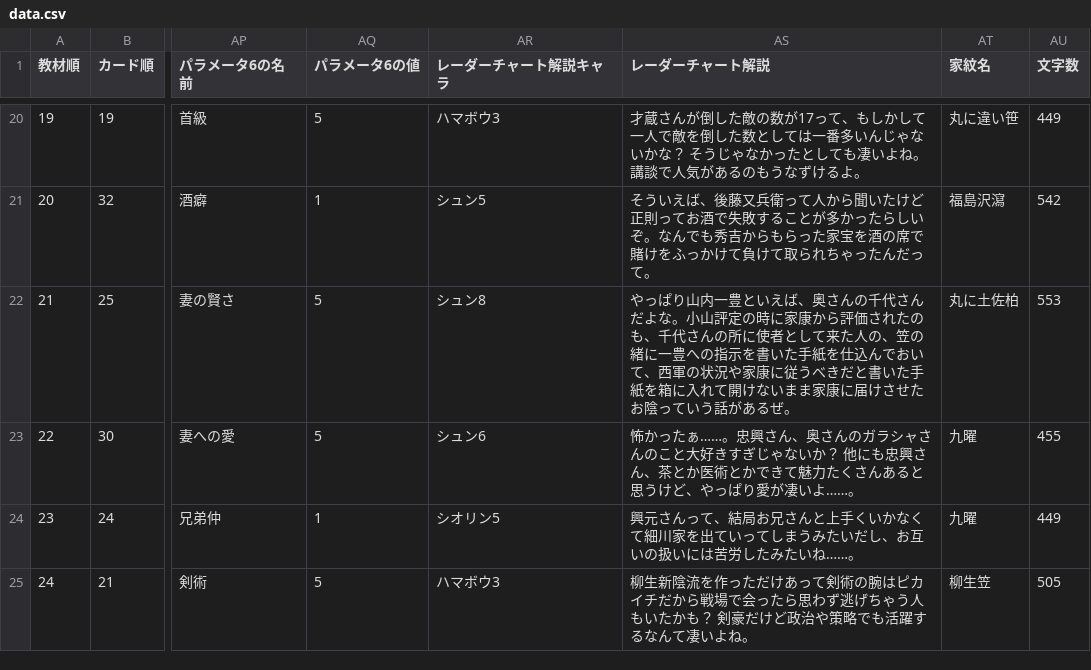
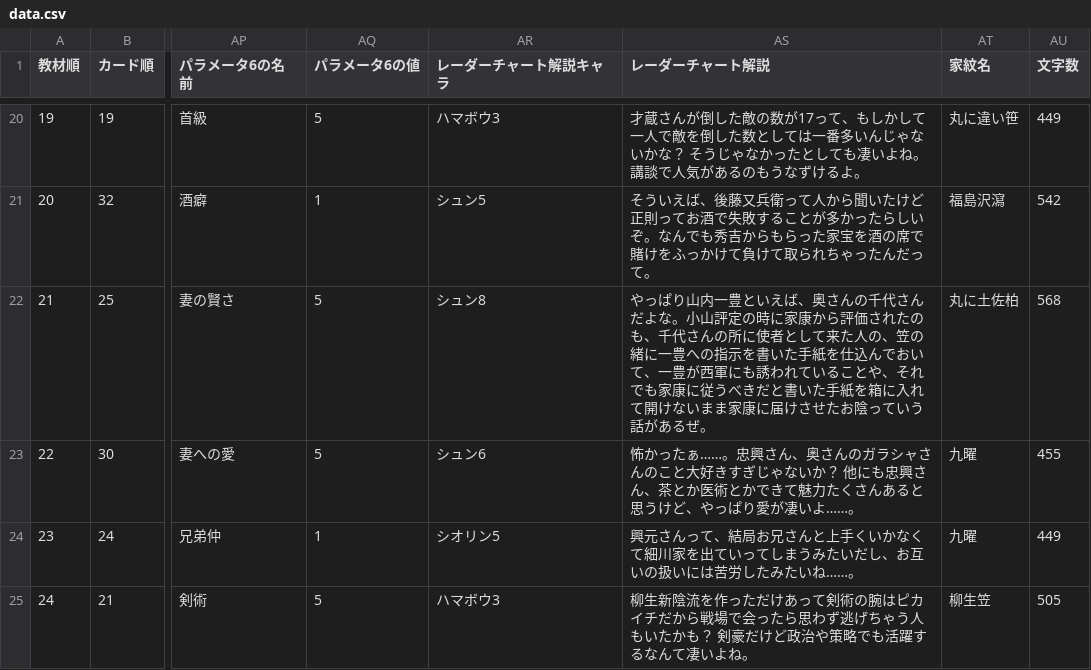
Before and after one commit to project-H-card/textbook, a CSV file: gegw_data/data.csv, drawn as a sheet; only a part is shown, gaps mark what is left out; the diff names each change by its address in the sheet, - before the commit and + after, or states it on an @@ line.

```diff
--- a/gegw_data/data.csv
+++ b/gegw_data/data.csv
-AS22 (レーダーチャート解説): …おいて、西軍の状況や家康に従…
+AS22 (レーダーチャート解説): …おいて、一豊が西軍にも誘われていることや、それでも家康に従…
-AU22 (文字数): 553
+AU22 (文字数): 568
```
Also changed, not shown: gegw_data/data_with_ruby.csv, 4 other files.
